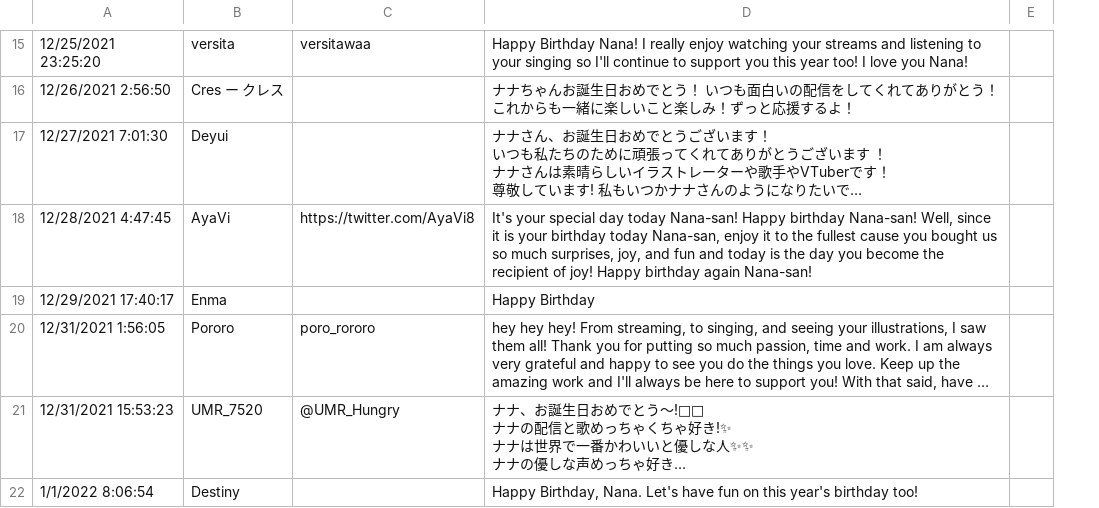
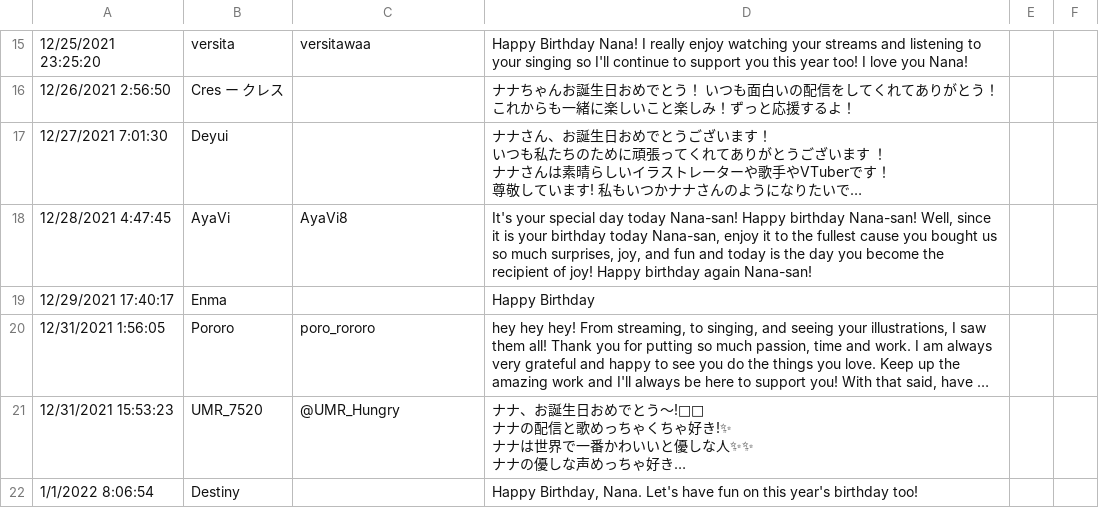
Before and after one commit to amedott/kaguranana2024bday, a CSV file: src/responses.csv, drawn as a sheet; only a part is shown, gaps mark what is left out; long unchanged cells end in …; the diff covers the shown part only; the diff names each change by its address in the sheet, - before the commit and + after, or states it on an @@ line.

Commit message:
update responses

```diff
--- a/src/responses.csv
+++ b/src/responses.csv
+column E, empty
-C18: https://twitter.com/AyaVi8
+C18: AyaVi8
```
Also changed, not shown: 3 added rows elsewhere in this file, 3 other files.
